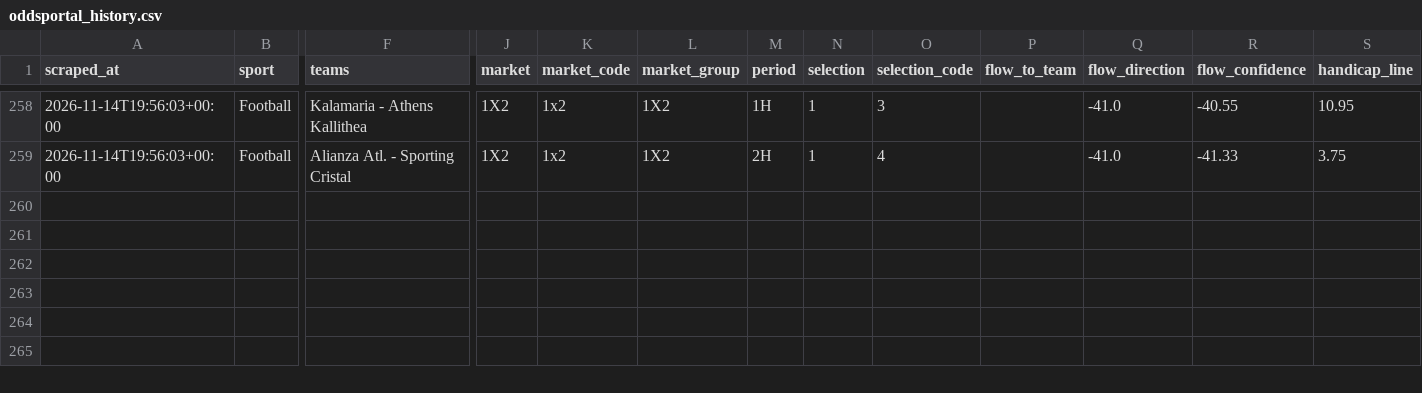
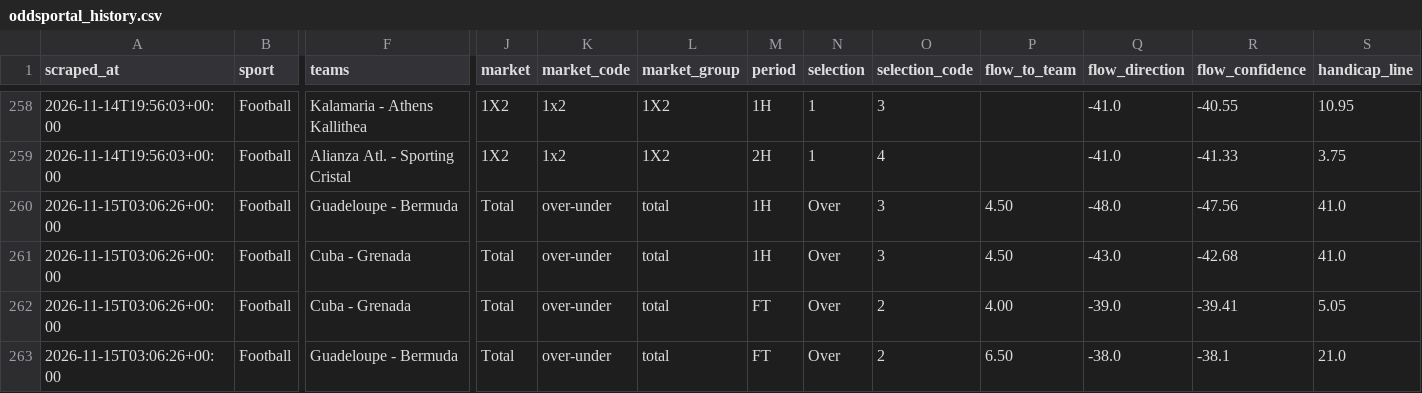
Before and after one commit to Yaretti/oddsportal-parser, a CSV file: data/oddsportal_history.csv, drawn as a sheet; only a part is shown, gaps mark what is left out; rows hold the shown columns only; the diff names each change by its address in the sheet, - before the commit and + after, or states it on an @@ line.

```diff
--- a/data/oddsportal_history.csv
+++ b/data/oddsportal_history.csv
+row 260: 2026-11-15T03:06:26+00:00 | Football | Guadeloupe - Bermuda | Total | over-under | total | 1H | Over | 3 | 4.50 | -48.0 | -47.56 | 41.0
+row 261: 2026-11-15T03:06:26+00:00 | Football | Cuba - Grenada | Total | over-under | total | 1H | Over | 3 | 4.50 | -43.0 | -42.68 | 41.0
+row 262: 2026-11-15T03:06:26+00:00 | Football | Cuba - Grenada | Total | over-under | total | FT | Over | 2 | 4.00 | -39.0 | -39.41 | 5.05
+row 263: 2026-11-15T03:06:26+00:00 | Football | Guadeloupe - Bermuda | Total | over-under | total | FT | Over | 2 | 6.50 | -38.0 | -38.1 | 21.0
```
Also changed, not shown: data/oddsportal_latest.csv, data/oddsportal_movement.csv, 3 other files.
